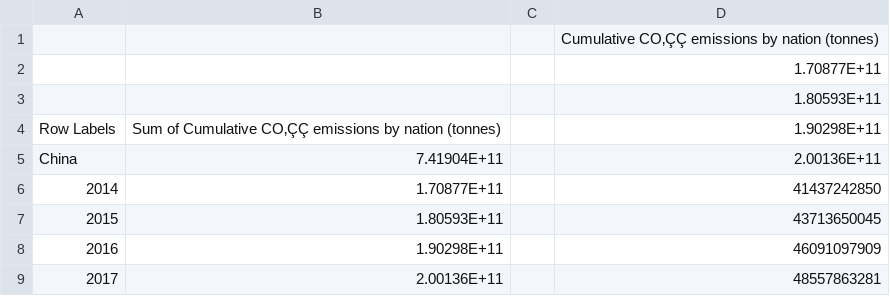
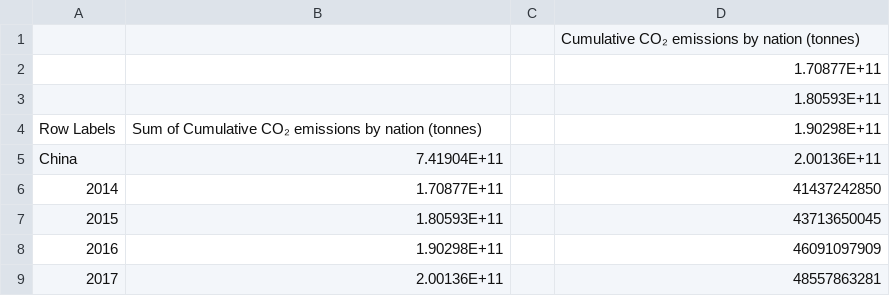
Before and after one commit to Tippejc/VDABC-Repository, a CSV file: Graphed-Cumulative Emissions.csv, drawn as a sheet; only a part is shown.

Commit message:
Add files via upload

```diff
--- a/Graphed-Cumulative Emissions.csv
+++ b/Graphed-Cumulative Emissions.csv
@@ -1,5 +1,5 @@
-,,,Cumulative CO‚ÇÇ emissions by nation (tonnes)
+,,,Cumulative CO₂ emissions by nation (tonnes)
 ,,,1.70877E+11
 ,,,1.80593E+11
-Row Labels,Sum of Cumulative CO‚ÇÇ emissions by nation (tonnes),,1.90298E+11
+Row Labels,Sum of Cumulative CO₂ emissions by nation (tonnes),,1.90298E+11
 China,7.41904E+11,,2.00136E+11
```
